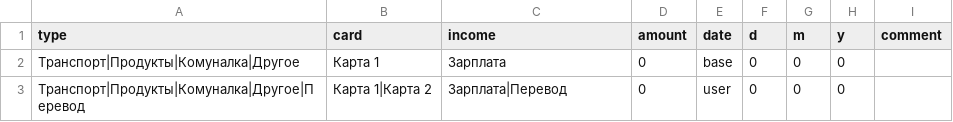
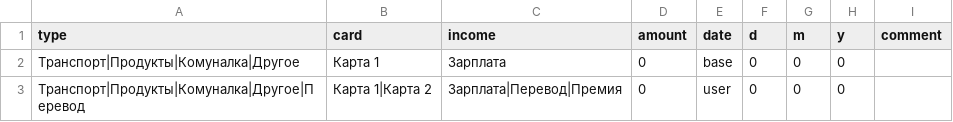
Before and after one commit to artparve/FPFinance, a CSV file: my_by.csv, drawn as a sheet.

```diff
--- a/my_by.csv
+++ b/my_by.csv
@@ -2,2 +2,2 @@ type,card,income,amount,date,d,m,y,comment
 Транспорт|Продукты|Комуналка|Другое,Карта 1,Зарплата,0,base,0,0,0,
-Транспорт|Продукты|Комуналка|Другое|Перевод,Карта 1|Карта 2,Зарплата|Перевод,0,user,0,0,0,
+Транспорт|Продукты|Комуналка|Другое|Перевод,Карта 1|Карта 2,Зарплата|Перевод|Премия,0,user,0,0,0,
```
Also changed, not shown: 1 other file.
